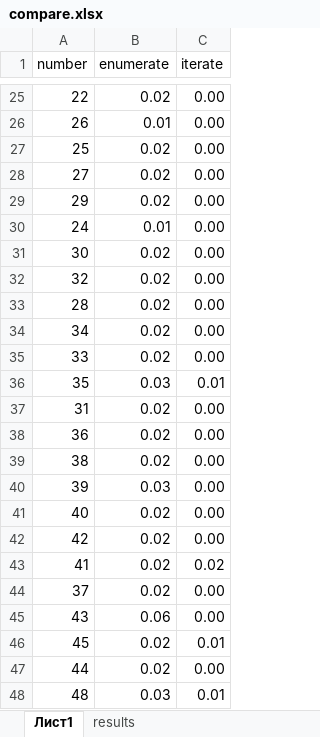
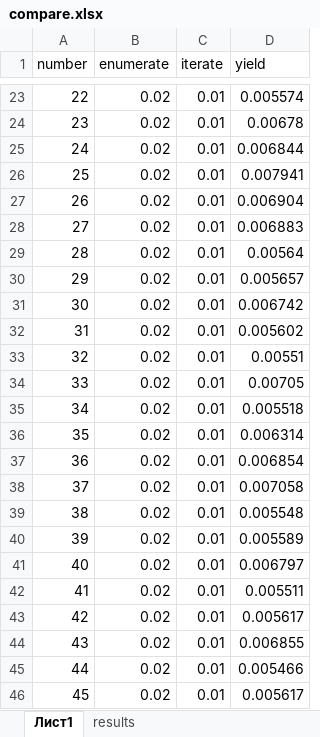
Before and after one commit to kirill-d-lappo/jslinq, an Excel workbook: compare.xlsx, sheet Лист1, drawn as a sheet; only a part is shown, gaps mark what is left out; values as stored, in another font and other column widths than the file's, no borders; charts and pictures not drawn; removed rows and columns are numbered as before the commit, all else as after; the diff covers the shown part only; the diff names each change by its address in the sheet, - before the commit and + after, or states it on an @@ line.

```diff
--- a/compare.xlsx (sheet Лист1)
+++ b/compare.xlsx (sheet Лист1)
+column D (yield), row 23: 0.005574; row 26: 0.007941; row 28: 0.006883; rows 30-31: 0.005657 | 0.006742; rows 33-34: 0.00551 | 0.00705; rows 36-37: 0.006314 | 0.006854; rows 39-42: 0.005548 | 0.005589 | 0.006797 | 0.005511; row 44: 0.006855; row 46: 0.005617
-C23 (iterate): 0.00
+C23 (iterate): 0.01
-row 26: 26 | 0.01 | 0.00
+row 24: 23 | 0.02 | 0.01 | 0.00678
+row 25: 24 | 0.02 | 0.01 | 0.006844
-C26 (iterate): 0.00
+C26 (iterate): 0.01
+row 27: 26 | 0.02 | 0.01 | 0.006904
-C28 (iterate): 0.00
+C28 (iterate): 0.01
+row 29: 28 | 0.02 | 0.01 | 0.00564
-C30 (iterate): 0.00
+C30 (iterate): 0.01
-row 30: 24 | 0.01 | 0.00
-C31 (iterate): 0.00
+C31 (iterate): 0.01
+row 32: 31 | 0.02 | 0.01 | 0.005602
-C33 (iterate): 0.00
+C33 (iterate): 0.01
-row 33: 28 | 0.02 | 0.00
-row 34: 34 | 0.02 | 0.00
-C34 (iterate): 0.00
+C34 (iterate): 0.01
+row 35: 34 | 0.02 | 0.01 | 0.005518
-B36 (enumerate): 0.03
+B36 (enumerate): 0.02
-row 37: 31 | 0.02 | 0.00
-C37 (iterate): 0.00
+C37 (iterate): 0.01
+row 38: 37 | 0.02 | 0.01 | 0.007058
-C39:C41 (iterate): 0.00
+C39:C41 (iterate): 0.01
-B40 (enumerate): 0.03
+B40 (enumerate): 0.02
-row 42: 42 | 0.02 | 0.00
-C42 (iterate): 0.02
+C42 (iterate): 0.01
-row 44: 37 | 0.02 | 0.00
+row 43: 42 | 0.02 | 0.01 | 0.005617
-B44 (enumerate): 0.06
+B44 (enumerate): 0.02
-C44 (iterate): 0.00
+C44 (iterate): 0.01
+row 45: 44 | 0.02 | 0.01 | 0.005466
-row 47: 44 | 0.02 | 0.00
-row 48: 48 | 0.03 | 0.01
```
Also changed, not shown: 26 added rows, 30 removed rows, 2 moved rows and 56 edited cells elsewhere in this sheet, charts or pictures, 3 other files.
